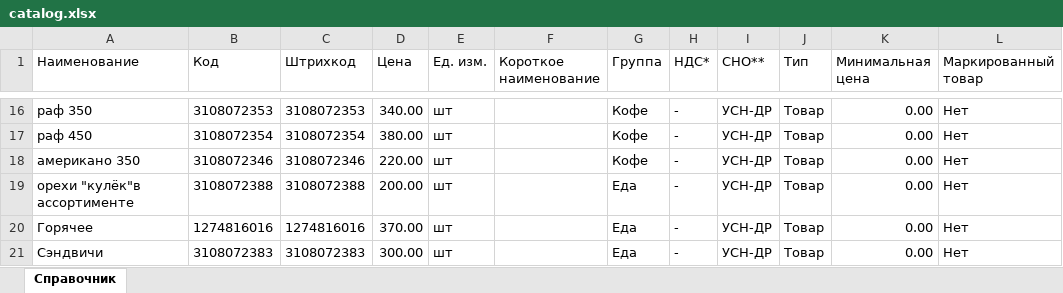
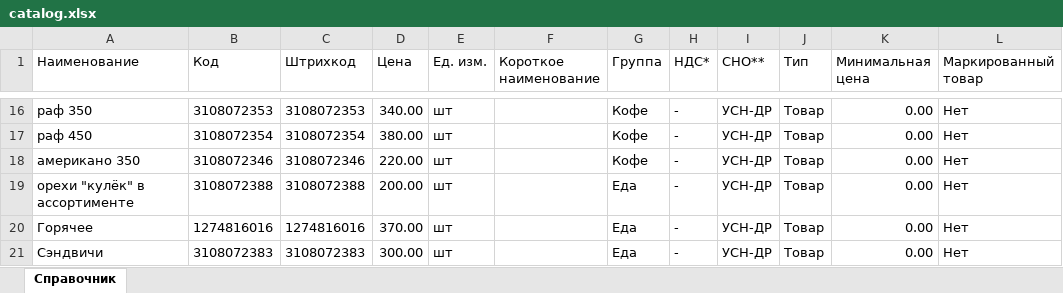
Before and after one commit to puholet-sketch/coffee.friends, an Excel workbook: docs/assortment/catalog.xlsx, sheet Справочник, drawn as a sheet; only a part is shown, gaps mark what is left out; values as stored, in another font and other column widths than the file's, no borders; the diff names each change by its address in the sheet, - before the commit and + after, or states it on an @@ line.

```diff
--- a/docs/assortment/catalog.xlsx (sheet Справочник)
+++ b/docs/assortment/catalog.xlsx (sheet Справочник)
-A19 (Наименование): орехи "кулёк"в ассортименте
+A19 (Наименование): орехи "кулёк" в ассортименте
```
Also changed, not shown: 16 other files.
